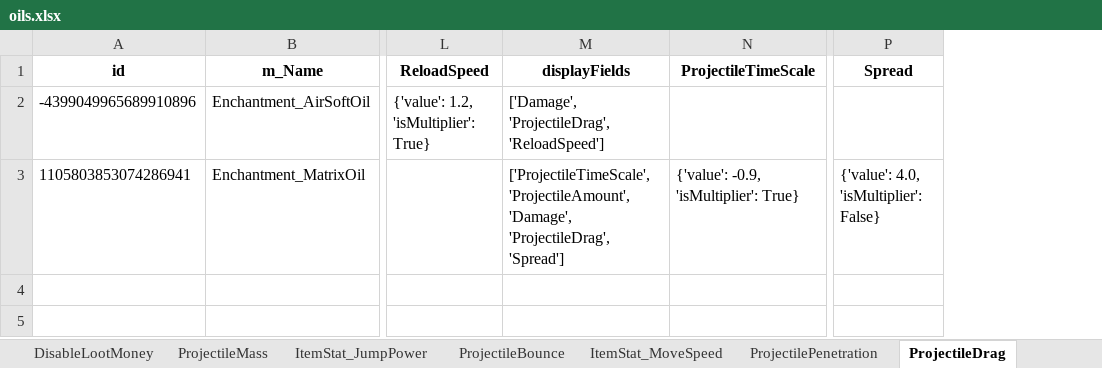
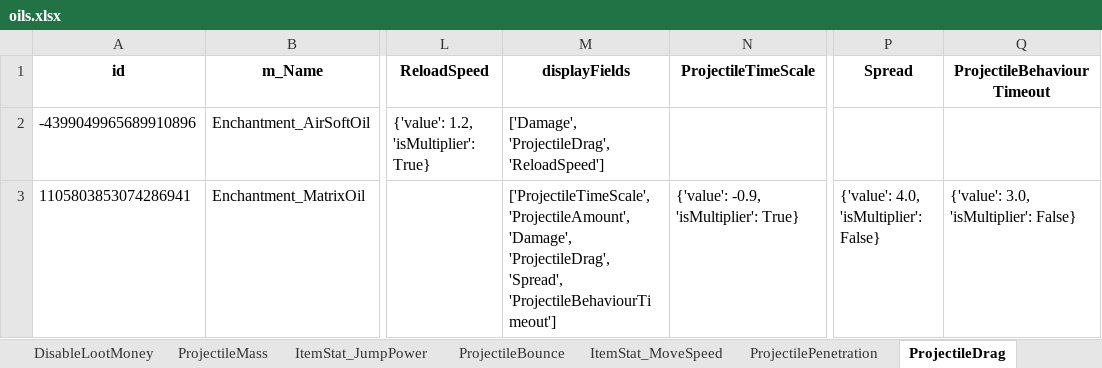
Before and after one commit to dereklee0310/SULFUR-toolkit, an Excel workbook: examples/oils.xlsx, sheet ProjectileDrag, drawn as a sheet; only a part is shown, gaps mark what is left out; values as stored, in another font and other column widths than the file's, no borders; the diff names each change by its address in the sheet, - before the commit and + after, or states it on an @@ line.

```diff
--- a/examples/oils.xlsx (sheet ProjectileDrag)
+++ b/examples/oils.xlsx (sheet ProjectileDrag)
+column Q (ProjectileBehaviourTimeout), row 3: {'value': 3.0, 'isMultiplier': False}
-M3 (displayFields): …'Damage', 'ProjectileDrag', 'Spread']
+M3 (displayFields): …'Damage', 'ProjectileDrag', 'Spread', 'ProjectileBehaviourTimeout']
```
Also changed, not shown: sheet id, sheet m_Name, sheet type, sheet artwork, sheet basePrice, sheet itemQuality, 22 more sheets, other sheet tabs, examples/recipes.xlsx, 4 other files.
